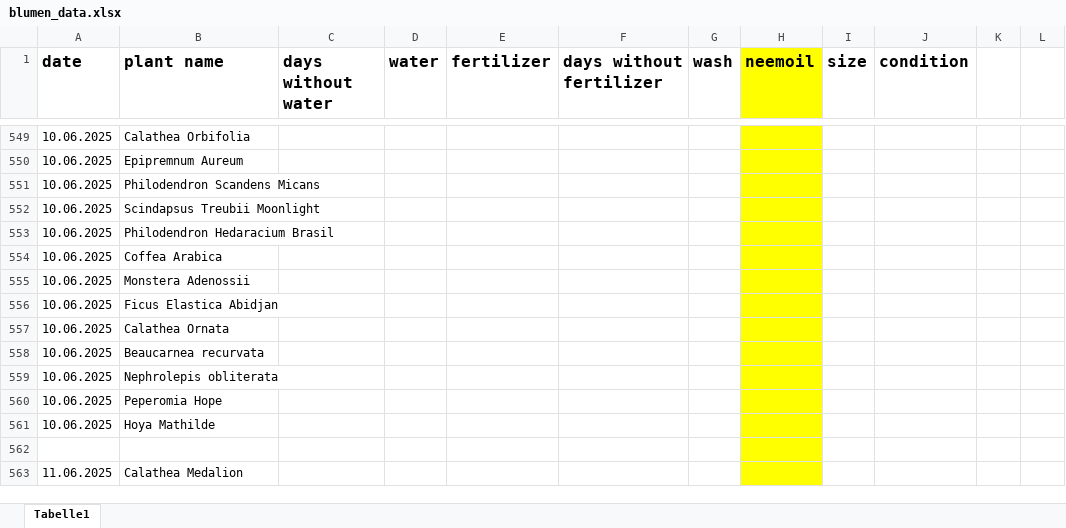
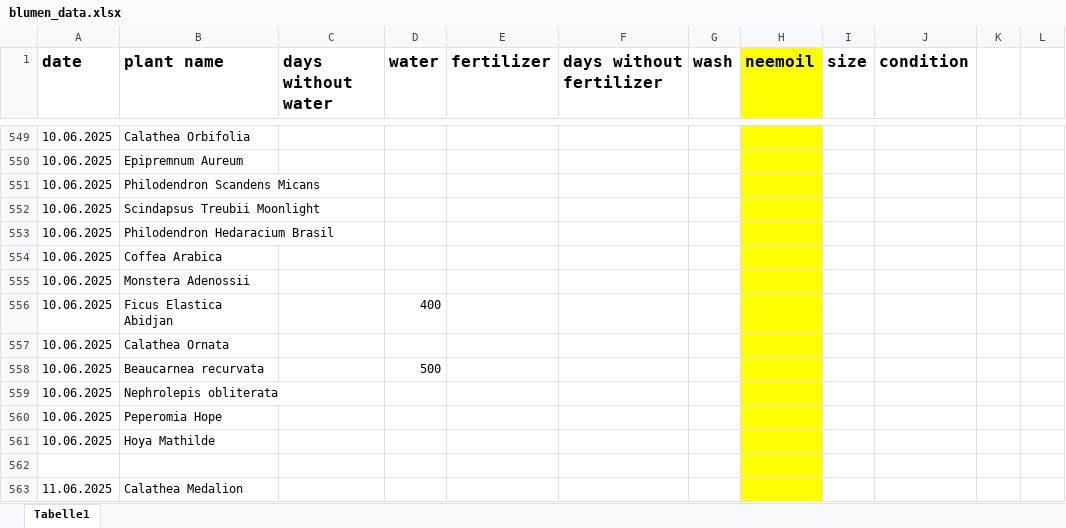
Before and after one commit to Iakithega/blumn, an Excel workbook: data/blumen_data.xlsx, sheet Tabelle1, drawn as a sheet; only a part is shown, gaps mark what is left out; values as stored, in another font and other column widths than the file's, no borders; the diff names each change by its address in the sheet, - before the commit and + after, or states it on an @@ line.

Commit message:
nentry

```diff
--- a/data/blumen_data.xlsx (sheet Tabelle1)
+++ b/data/blumen_data.xlsx (sheet Tabelle1)
-D556 (water): (empty)
+D556 (water): 400
-D558 (water): (empty)
+D558 (water): 500
```
